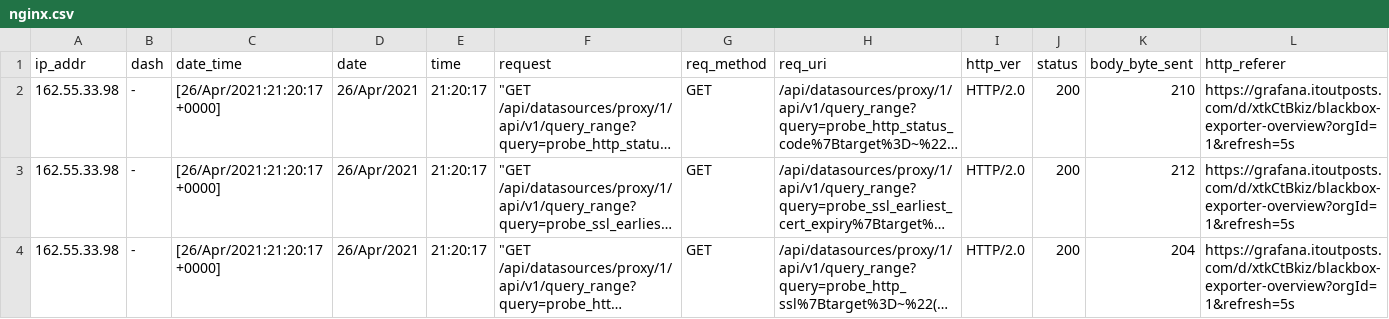
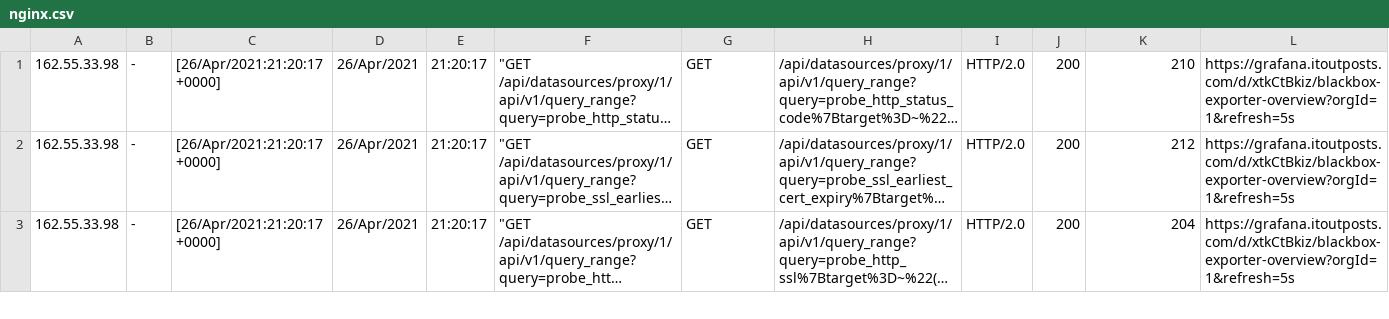
Before and after one commit to Vovka7Surnyk/DevOpsTask, a CSV file: nginx.csv, drawn as a sheet; only a part is shown; long unchanged cells end in …; rows hold the shown columns only; the diff names each change by its address in the sheet, - before the commit and + after, or states it on an @@ line.

```diff
--- a/nginx.csv
+++ b/nginx.csv
-row 1: ip_addr | dash | date_time | date | time | request | req_method | req_uri | http_ver | status | body_byte_sent | http_referer
```
Also changed, not shown: 1 other file.
